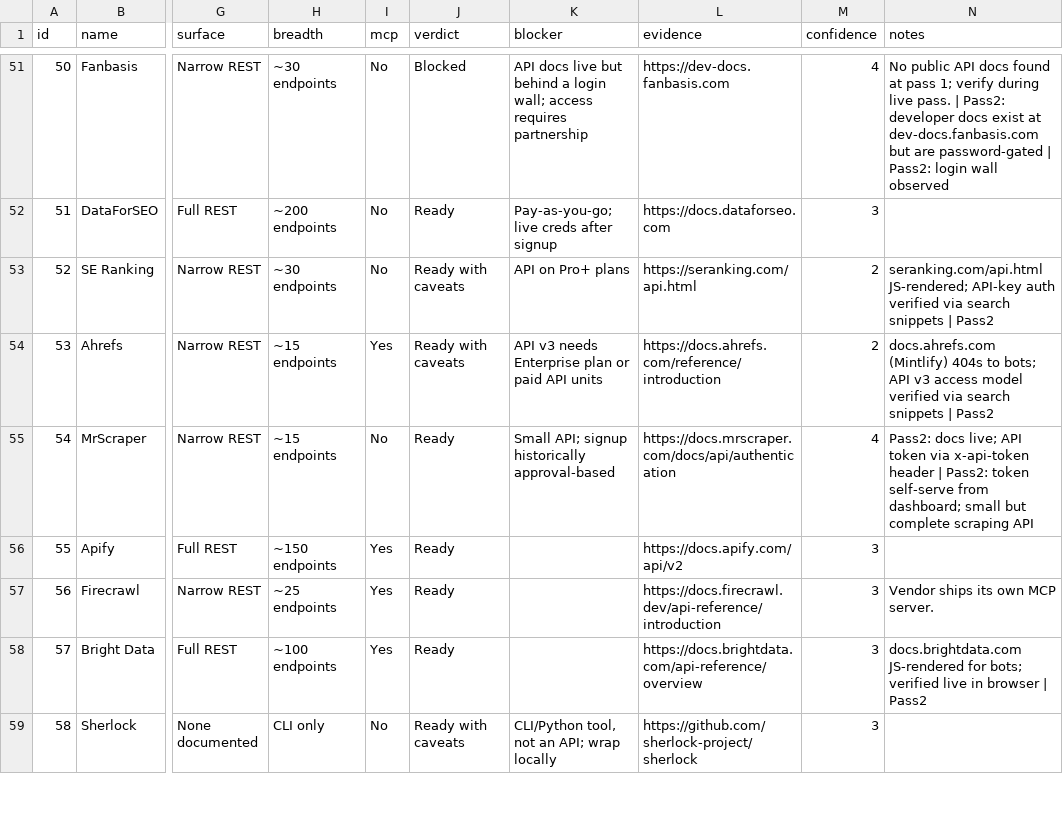
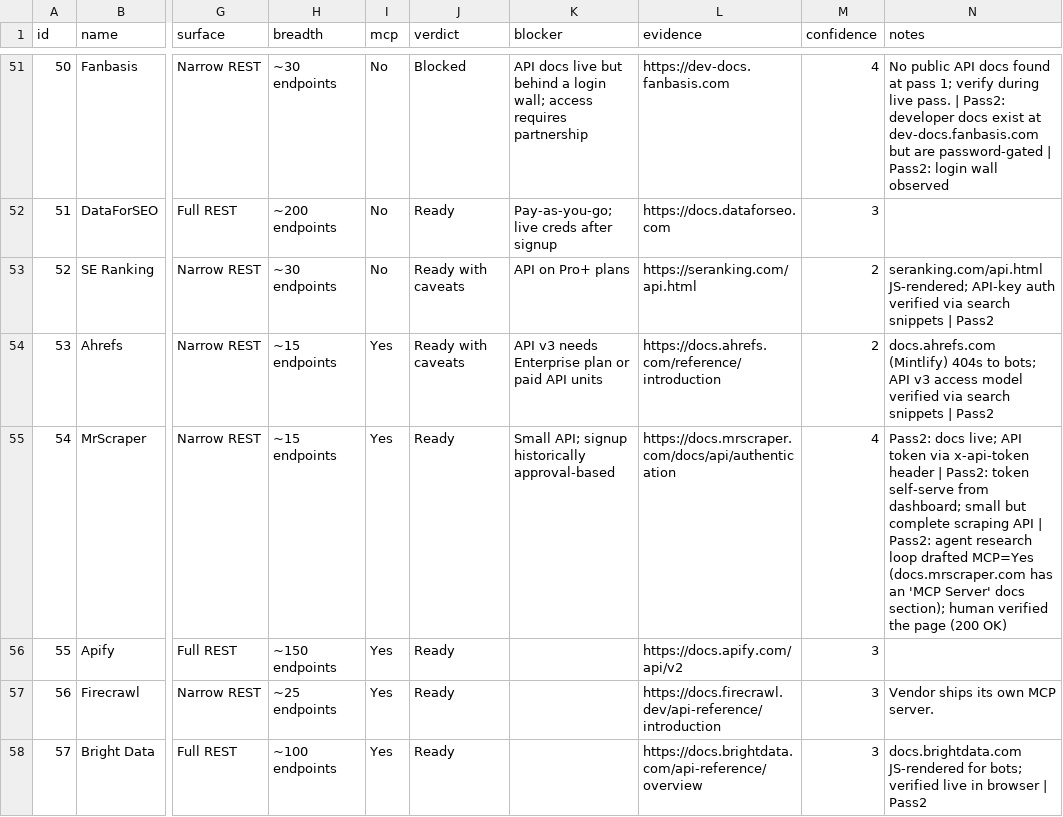
Before and after one commit to SachinGoyal94/Sachin_AIProduct_Composio, a CSV file: out/apps_pass2.csv, drawn as a sheet; only a part is shown, gaps mark what is left out; the shorter side is filled out with more unchanged rows; the diff names each change by its address in the sheet, - before the commit and + after, or states it on an @@ line.

```diff
--- a/out/apps_pass2.csv
+++ b/out/apps_pass2.csv
-I55 (mcp): No
+I55 (mcp): Yes
-N55 (notes): …scraping API
+N55 (notes): …scraping API | Pass2: agent research loop drafted MCP=Yes (docs.mrscraper.com has an 'MCP Server' docs section); human verified the page (200 OK)
```
Also changed, not shown: data/audit_sample.csv, data/overrides.csv, 18 other files.
